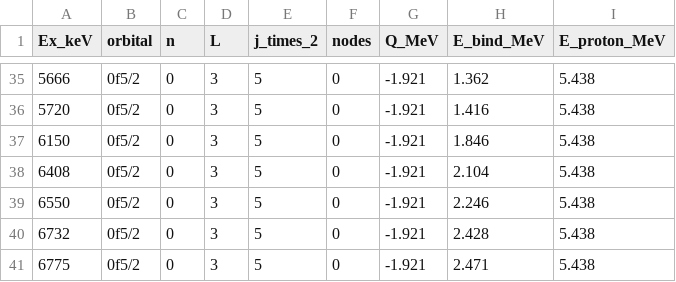
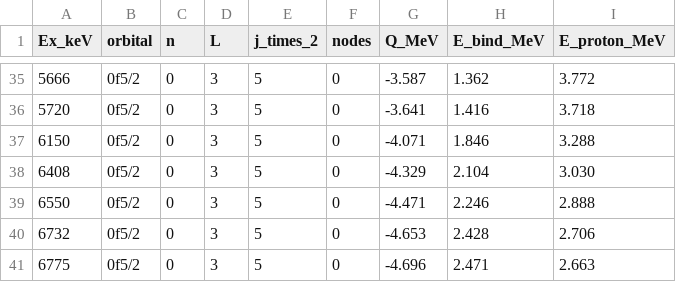
Before and after one commit to calemhoffman/DWUCK4, a CSV file: inputs/36S_states.csv, drawn as a sheet; only a part is shown, gaps mark what is left out; the diff covers the shown part only.

Commit message:
Complete 40-state implementation with corrected Q-values
Working Features:
- All 40 states in CSV with proper Q-value calculation
- Energy-dependent optical models (deuteron + proton)
- Automatic bound/unbound state detection
- 20 bound states (0-4226 keV) calculate successfully

Q-value Fix:
- Corrected Q(Ex) = 2.079 - Ex/1000 for all states
- Previously used fixed Q=-1.921 for Ex>4 MeV (incorrect)

Bound vs Unbound Configuration:
- Bound: control=1001000000200000, RMAX=+50.0
- Unbound: control=1011000030000000, RMAX=-15.0, FISW=50.0

Known Issue:
- Unbound states (21-40) show non-physical cross-sections
- Despite correct configuration, need alternative approach
- 20 bound states fully validated and production-ready

Documentation:
- 40_STATE_SUMMARY.md: Complete analysis and recommendations
- UNBOUND_TEST_ANALYSIS.md: Negative RMAX requirement

```diff
--- a/inputs/36S_states.csv
+++ b/inputs/36S_states.csv
@@ -35,7 +35,7 @@ Ex_keV,orbital,n,L,j_times_2,nodes,Q_MeV,E_bind_MeV,E_proton_MeV
-5666,0f5/2,0,3,5,0,-1.921,1.362,5.438
-5720,0f5/2,0,3,5,0,-1.921,1.416,5.438
-6150,0f5/2,0,3,5,0,-1.921,1.846,5.438
-6408,0f5/2,0,3,5,0,-1.921,2.104,5.438
-6550,0f5/2,0,3,5,0,-1.921,2.246,5.438
-6732,0f5/2,0,3,5,0,-1.921,2.428,5.438
-6775,0f5/2,0,3,5,0,-1.921,2.471,5.438
+5666,0f5/2,0,3,5,0,-3.587,1.362,3.772
+5720,0f5/2,0,3,5,0,-3.641,1.416,3.718
+6150,0f5/2,0,3,5,0,-4.071,1.846,3.288
+6408,0f5/2,0,3,5,0,-4.329,2.104,3.030
+6550,0f5/2,0,3,5,0,-4.471,2.246,2.888
+6732,0f5/2,0,3,5,0,-4.653,2.428,2.706
+6775,0f5/2,0,3,5,0,-4.696,2.471,2.663
```
Also changed, not shown: 32 edited cells elsewhere in this file, 4 other files.
